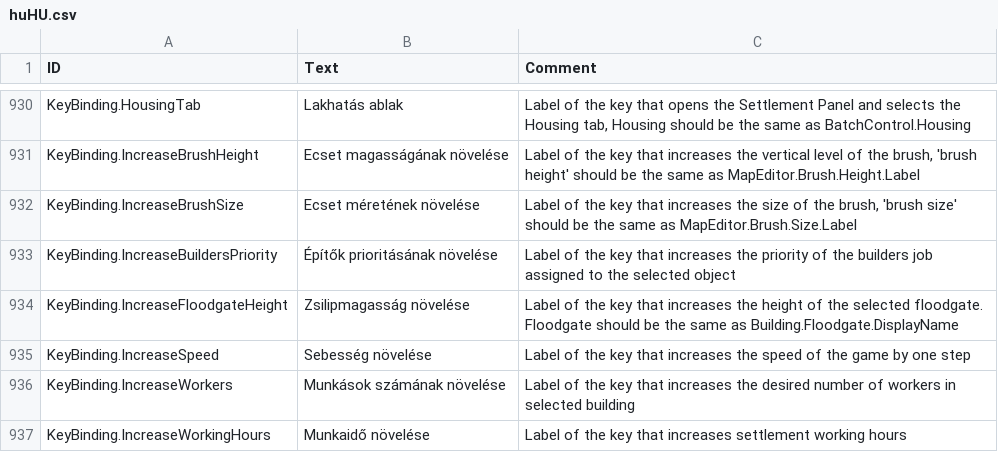
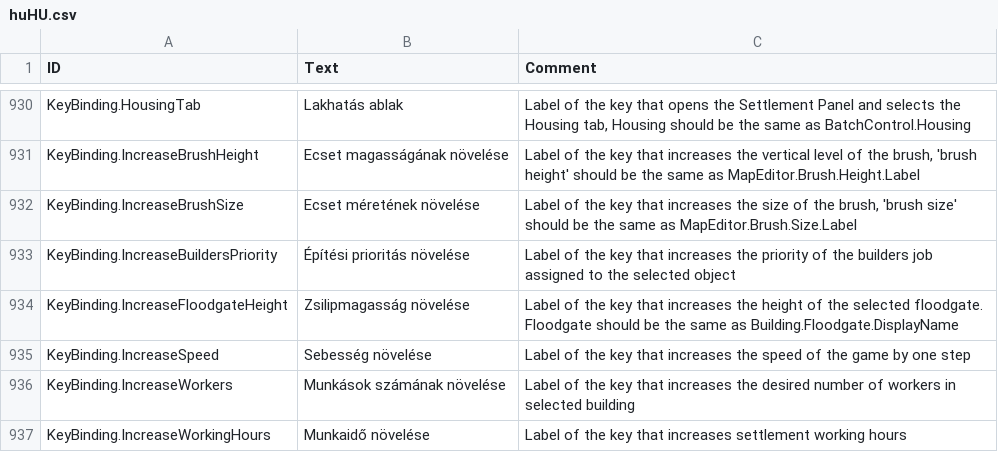
Before and after one commit to thendarion/timberborn-magyaritas, a CSV file: huHU/Localizations/huHU.csv, drawn as a sheet; only a part is shown, gaps mark what is left out; the diff covers the shown part only.

```diff
--- a/huHU/Localizations/huHU.csv
+++ b/huHU/Localizations/huHU.csv
@@ -951,3 +951,3 @@ KeyBinding.IncreaseBrushHeight,Ecset magasságának növelése,"Label of the key
 KeyBinding.IncreaseBrushSize,Ecset méretének növelése,"Label of the key that increases the size of the brush, 'brush size' should be the same as MapEditor.Brush.Size.Label"
-KeyBinding.IncreaseBuildersPriority,Építők prioritásának növelése,Label of the key that increases the priority of the builders job assigned to the selected object
+KeyBinding.IncreaseBuildersPriority,Építési prioritás növelése,Label of the key that increases the priority of the builders job assigned to the selected object
 KeyBinding.IncreaseFloodgateHeight,Zsilipmagasság növelése,Label of the key that increases the height of the selected floodgate. Floodgate should be the same as Building.Floodgate.DisplayName
```
Also changed, not shown: 34 edited cells elsewhere in this file, 2 other files.
